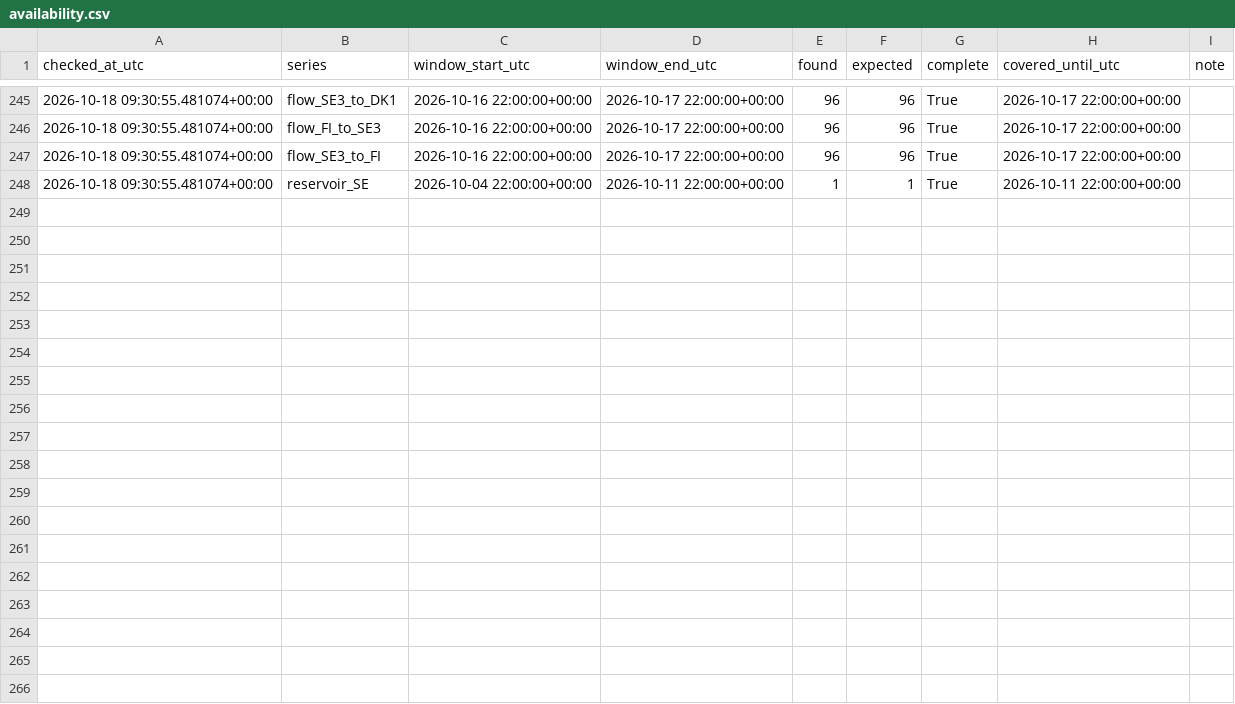
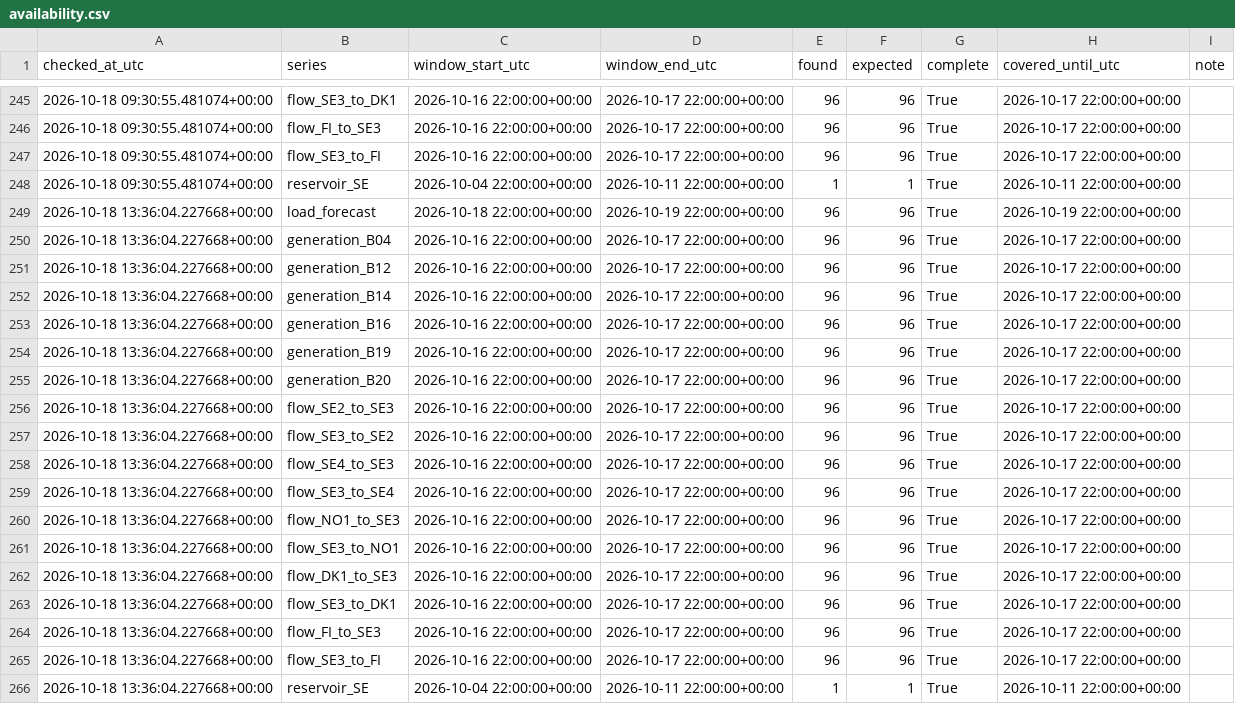
Before and after one commit to Hossain007Bhuiyan/se3-electricity-forecast, a CSV file: availability.csv, drawn as a sheet; only a part is shown, gaps mark what is left out; the diff names each change by its address in the sheet, - before the commit and + after, or states it on an @@ line.

```diff
--- a/availability.csv
+++ b/availability.csv
+row 249: 2026-10-18 13:36:04.227668+00:00 | load_forecast | 2026-10-18 22:00:00+00:00 | 2026-10-19 22:00:00+00:00 | 96 | 96 | True | 2026-10-19 22:00:00+00:00
+row 250: 2026-10-18 13:36:04.227668+00:00 | generation_B04 | 2026-10-16 22:00:00+00:00 | 2026-10-17 22:00:00+00:00 | 96 | 96 | True | 2026-10-17 22:00:00+00:00
+row 251: 2026-10-18 13:36:04.227668+00:00 | generation_B12 | 2026-10-16 22:00:00+00:00 | 2026-10-17 22:00:00+00:00 | 96 | 96 | True | 2026-10-17 22:00:00+00:00
+row 252: 2026-10-18 13:36:04.227668+00:00 | generation_B14 | 2026-10-16 22:00:00+00:00 | 2026-10-17 22:00:00+00:00 | 96 | 96 | True | 2026-10-17 22:00:00+00:00
+row 253: 2026-10-18 13:36:04.227668+00:00 | generation_B16 | 2026-10-16 22:00:00+00:00 | 2026-10-17 22:00:00+00:00 | 96 | 96 | True | 2026-10-17 22:00:00+00:00
+row 254: 2026-10-18 13:36:04.227668+00:00 | generation_B19 | 2026-10-16 22:00:00+00:00 | 2026-10-17 22:00:00+00:00 | 96 | 96 | True | 2026-10-17 22:00:00+00:00
+row 255: 2026-10-18 13:36:04.227668+00:00 | generation_B20 | 2026-10-16 22:00:00+00:00 | 2026-10-17 22:00:00+00:00 | 96 | 96 | True | 2026-10-17 22:00:00+00:00
+row 256: 2026-10-18 13:36:04.227668+00:00 | flow_SE2_to_SE3 | 2026-10-16 22:00:00+00:00 | 2026-10-17 22:00:00+00:00 | 96 | 96 | True | 2026-10-17 22:00:00+00:00
+row 257: 2026-10-18 13:36:04.227668+00:00 | flow_SE3_to_SE2 | 2026-10-16 22:00:00+00:00 | 2026-10-17 22:00:00+00:00 | 96 | 96 | True | 2026-10-17 22:00:00+00:00
+row 258: 2026-10-18 13:36:04.227668+00:00 | flow_SE4_to_SE3 | 2026-10-16 22:00:00+00:00 | 2026-10-17 22:00:00+00:00 | 96 | 96 | True | 2026-10-17 22:00:00+00:00
+row 259: 2026-10-18 13:36:04.227668+00:00 | flow_SE3_to_SE4 | 2026-10-16 22:00:00+00:00 | 2026-10-17 22:00:00+00:00 | 96 | 96 | True | 2026-10-17 22:00:00+00:00
+row 260: 2026-10-18 13:36:04.227668+00:00 | flow_NO1_to_SE3 | 2026-10-16 22:00:00+00:00 | 2026-10-17 22:00:00+00:00 | 96 | 96 | True | 2026-10-17 22:00:00+00:00
+row 261: 2026-10-18 13:36:04.227668+00:00 | flow_SE3_to_NO1 | 2026-10-16 22:00:00+00:00 | 2026-10-17 22:00:00+00:00 | 96 | 96 | True | 2026-10-17 22:00:00+00:00
+row 262: 2026-10-18 13:36:04.227668+00:00 | flow_DK1_to_SE3 | 2026-10-16 22:00:00+00:00 | 2026-10-17 22:00:00+00:00 | 96 | 96 | True | 2026-10-17 22:00:00+00:00
+row 263: 2026-10-18 13:36:04.227668+00:00 | flow_SE3_to_DK1 | 2026-10-16 22:00:00+00:00 | 2026-10-17 22:00:00+00:00 | 96 | 96 | True | 2026-10-17 22:00:00+00:00
+row 264: 2026-10-18 13:36:04.227668+00:00 | flow_FI_to_SE3 | 2026-10-16 22:00:00+00:00 | 2026-10-17 22:00:00+00:00 | 96 | 96 | True | 2026-10-17 22:00:00+00:00
+row 265: 2026-10-18 13:36:04.227668+00:00 | flow_SE3_to_FI | 2026-10-16 22:00:00+00:00 | 2026-10-17 22:00:00+00:00 | 96 | 96 | True | 2026-10-17 22:00:00+00:00
+row 266: 2026-10-18 13:36:04.227668+00:00 | reservoir_SE | 2026-10-04 22:00:00+00:00 | 2026-10-11 22:00:00+00:00 | 1 | 1 | True | 2026-10-11 22:00:00+00:00
```
